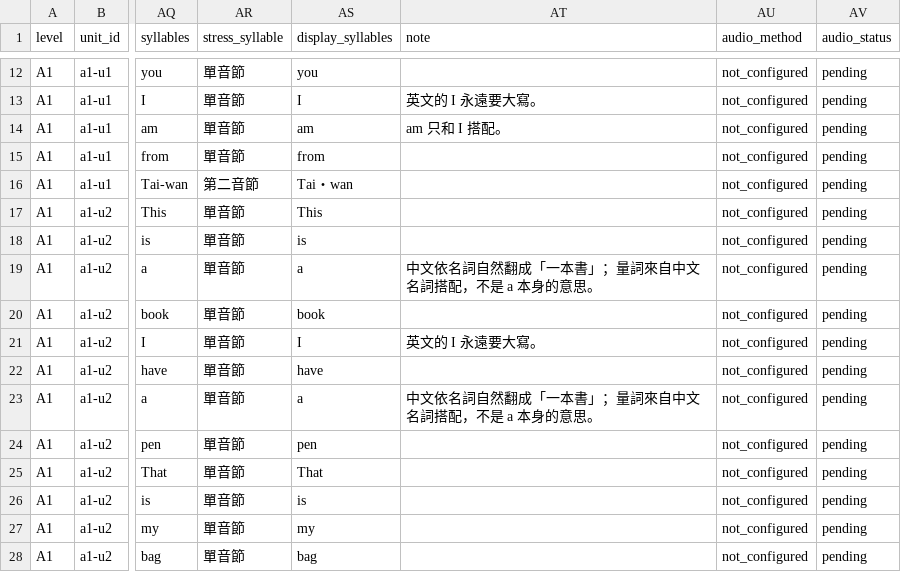
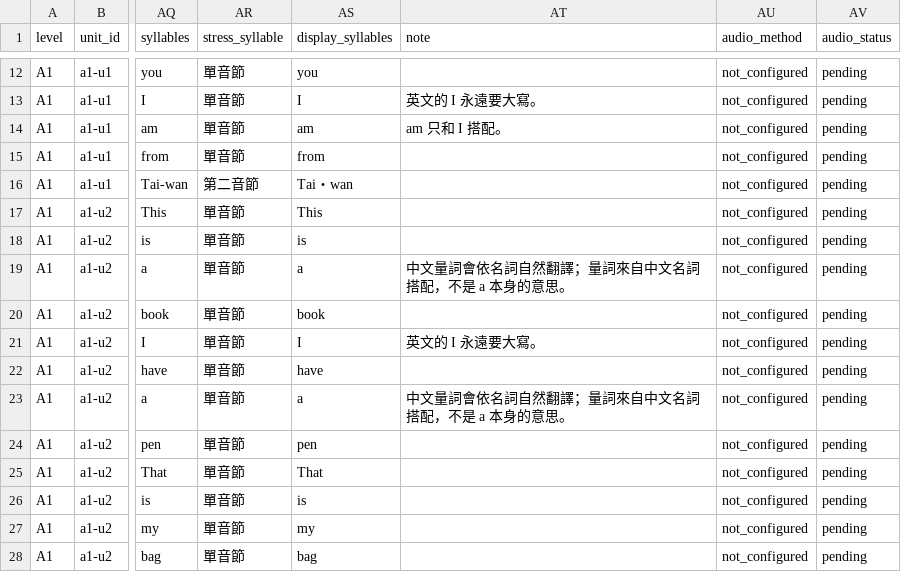
Before and after one commit to ej04520yjo4/EnglishWeb, a CSV file: public/data/a1-course-v3.csv, drawn as a sheet; only a part is shown, gaps mark what is left out; the diff names each change by its address in the sheet, - before the commit and + after, or states it on an @@ line.

```diff
--- a/public/data/a1-course-v3.csv
+++ b/public/data/a1-course-v3.csv
-AT19 (note): 中文依名詞自然翻成「一本書」；量詞來自中文名詞搭配，不是 a 本身的意思。
+AT19 (note): 中文量詞會依名詞自然翻譯；量詞來自中文名詞搭配，不是 a 本身的意思。
-AT23 (note): 中文依名詞自然翻成「一本書」；量詞來自中文名詞搭配，不是 a 本身的意思。
+AT23 (note): 中文量詞會依名詞自然翻譯；量詞來自中文名詞搭配，不是 a 本身的意思。
```
Also changed, not shown: 12 other files.
